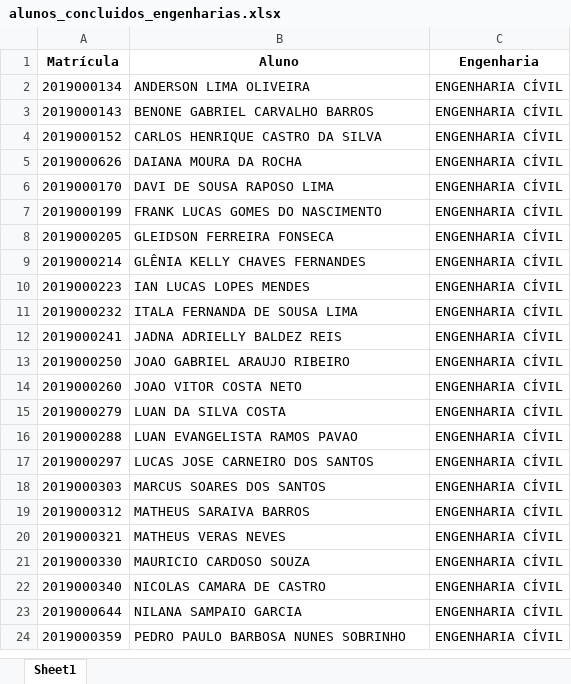
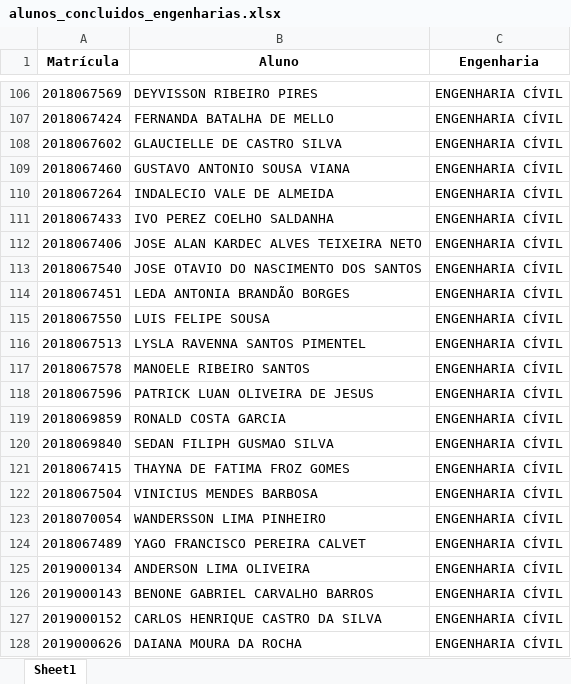
Before and after one commit to wesleygatinho/dados-web-scraping, an Excel workbook: engenharias/alunos_concluidos_engenharias.xlsx, sheet Sheet1, drawn as a sheet; only a part is shown, gaps mark what is left out; the shorter side is filled out with more unchanged rows; values as stored, in another font and other column widths than the file's, no borders; the diff covers the shown part only; the diff names each change by its address in the sheet, - before the commit and + after, or states it on an @@ line.

```diff
--- a/engenharias/alunos_concluidos_engenharias.xlsx (sheet Sheet1)
+++ b/engenharias/alunos_concluidos_engenharias.xlsx (sheet Sheet1)
+row 106: 2018067569 | DEYVISSON RIBEIRO PIRES | ENGENHARIA CÍVIL
+row 107: 2018067424 | FERNANDA BATALHA DE MELLO | ENGENHARIA CÍVIL
+row 108: 2018067602 | GLAUCIELLE DE CASTRO SILVA | ENGENHARIA CÍVIL
+row 109: 2018067460 | GUSTAVO ANTONIO SOUSA VIANA | ENGENHARIA CÍVIL
+row 110: 2018067264 | INDALECIO VALE DE ALMEIDA | ENGENHARIA CÍVIL
+row 111: 2018067433 | IVO PEREZ COELHO SALDANHA | ENGENHARIA CÍVIL
+row 112: 2018067406 | JOSE ALAN KARDEC ALVES TEIXEIRA NETO | ENGENHARIA CÍVIL
+row 113: 2018067540 | JOSE OTAVIO DO NASCIMENTO DOS SANTOS | ENGENHARIA CÍVIL
+row 114: 2018067451 | LEDA ANTONIA BRANDÃO BORGES | ENGENHARIA CÍVIL
+row 115: 2018067550 | LUIS FELIPE SOUSA | ENGENHARIA CÍVIL
+row 116: 2018067513 | LYSLA RAVENNA SANTOS PIMENTEL | ENGENHARIA CÍVIL
+row 117: 2018067578 | MANOELE RIBEIRO SANTOS | ENGENHARIA CÍVIL
+row 118: 2018067596 | PATRICK LUAN OLIVEIRA DE JESUS | ENGENHARIA CÍVIL
+row 119: 2018069859 | RONALD COSTA GARCIA | ENGENHARIA CÍVIL
+row 120: 2018069840 | SEDAN FILIPH GUSMAO SILVA | ENGENHARIA CÍVIL
+row 121: 2018067415 | THAYNA DE FATIMA FROZ GOMES | ENGENHARIA CÍVIL
+row 122: 2018067504 | VINICIUS MENDES BARBOSA | ENGENHARIA CÍVIL
+row 123: 2018070054 | WANDERSSON LIMA PINHEIRO | ENGENHARIA CÍVIL
+row 124: 2018067489 | YAGO FRANCISCO PEREIRA CALVET | ENGENHARIA CÍVIL
```
Also changed, not shown: 143 added rows elsewhere in this sheet, 10 other files.
